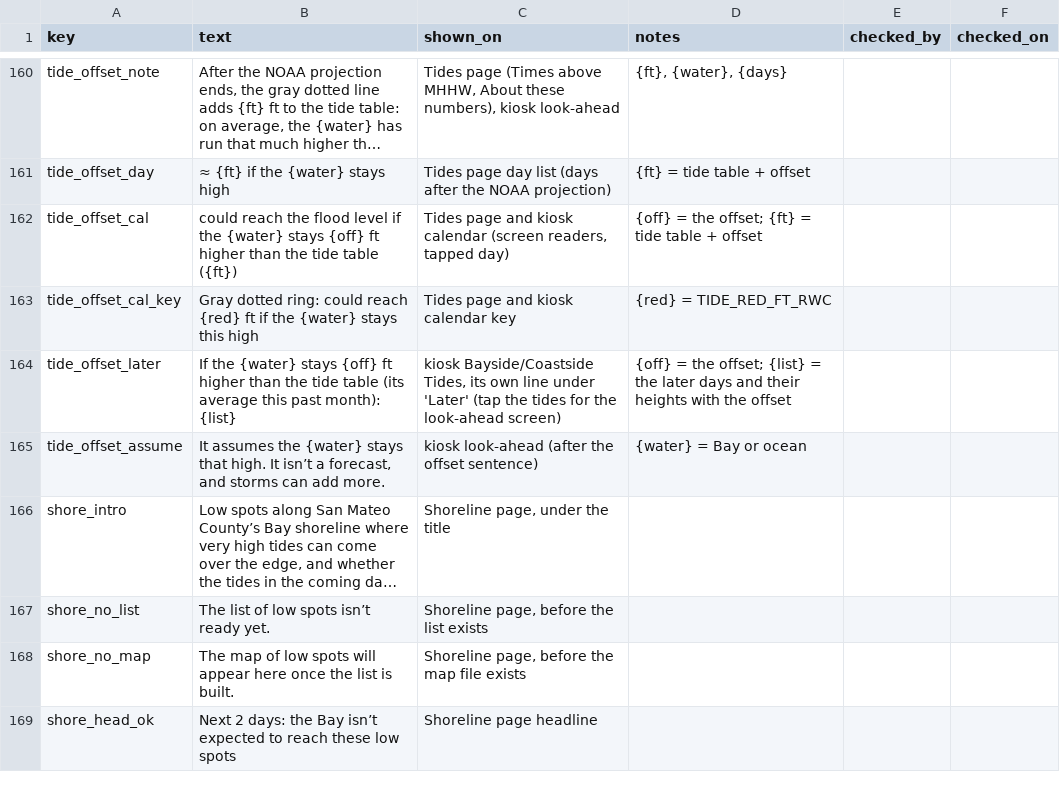
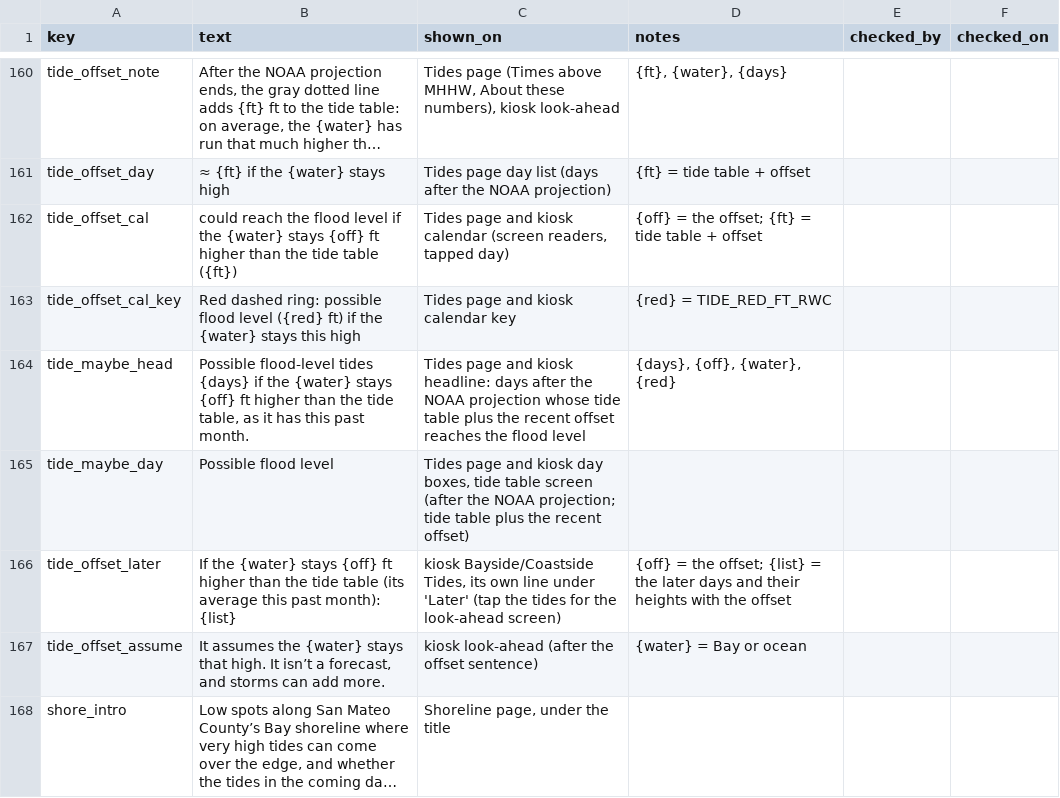
Before and after one commit to OneShorelineSMC/oneshorelinefews, a CSV file: lookups/display_text.csv, drawn as a sheet; only a part is shown, gaps mark what is left out; the shorter side is filled out with more unchanged rows; long unchanged cells end in ….

```diff
--- a/lookups/display_text.csv
+++ b/lookups/display_text.csv
@@ -162,3 +162,5 @@ tide_offset_day,≈ {ft} if the {water} stays high,Tides page day list (days aft
 tide_offset_cal,could reach the flood level if the {water} stays {off} ft higher than the tide table ({ft}),"Tides page and kiosk calendar (screen readers, tapped day)",{off} = the offset; {ft} = tide table + offset,,
-tide_offset_cal_key,Gray dotted ring: could reach {red} ft if the {water} stays this high,Tides page and kiosk calendar key,{red} = TIDE_RED_FT_RWC,,
+tide_offset_cal_key,Red dashed ring: possible flood level ({red} ft) if the {water} stays this high,Tides page and kiosk calendar key,{red} = TIDE_RED_FT_RWC,,
+tide_maybe_head,"Possible flood-level tides {days} if the {water} stays {off} ft higher than the tide table, as it has this past month.",Tides page and kiosk headline: days after the NOAA projection whose tide table plus the recent offset reaches the flood level,"{days}, {off}, {water}, {red}",,
+tide_maybe_day,Possible flood level,"Tides page and kiosk day boxes, tide table screen (after the NOAA projection; tide table plus the recent offset)",,,
 tide_offset_later,If the {water} stays {off} ft higher than the tide table (its average this past month): {list},"kiosk Bayside/Coastside Tides, its own line under 'Later' (tap the tides for the look-ahead screen)",{off} = the offset; {list} = the later days and their heights with the offset,,
```
Also changed, not shown: 1 other file.
